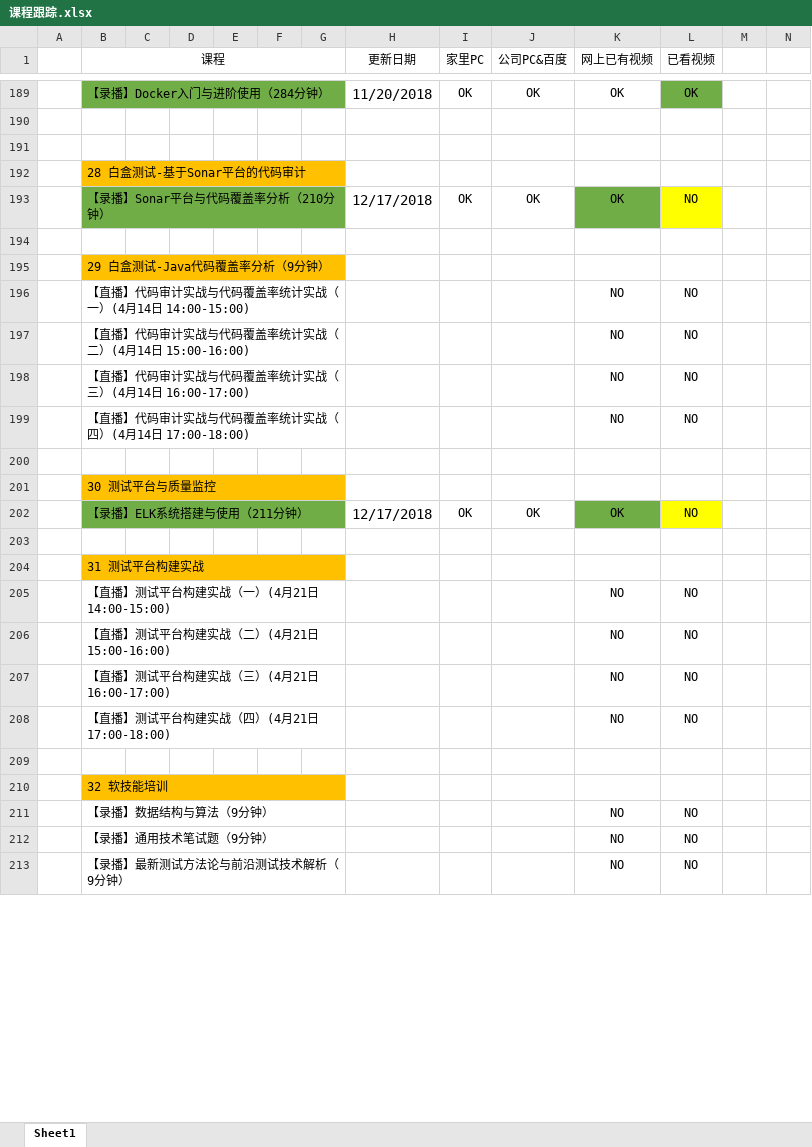
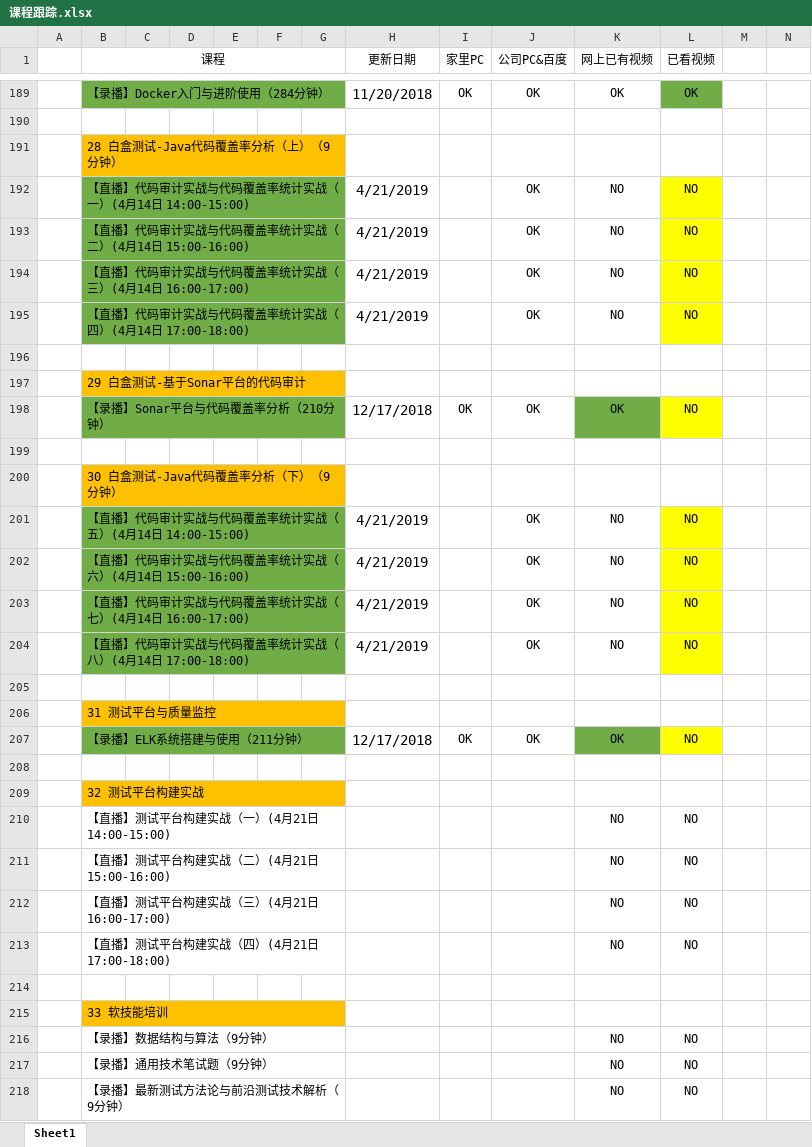
Before and after one commit to Owen-ET/TX-Class, an Excel workbook: 课程跟踪.xlsx, sheet Sheet1, drawn as a sheet; only a part is shown, gaps mark what is left out; values as stored, in another font and other column widths than the file's, no borders; addresses are those after the commit; rows hold the shown columns only; the diff names each change by its address in the sheet, - before the commit and + after, or states it on an @@ line.

Commit message:
5.8课程更新
Signed-off-by: zhangc <zhangchanget@126.com>

```diff
--- a/课程跟踪.xlsx (sheet Sheet1)
+++ b/课程跟踪.xlsx (sheet Sheet1)
+row 191:  | 28 白盒测试-Java代码覆盖率分析（上）（9分钟）
+row 192:  | 【直播】代码审计实战与代码覆盖率统计实战（一）(4月14日 14:00-15:00) |  |  |  |  |  | 4/21/2019 |  | OK | NO | NO
+row 193:  | 【直播】代码审计实战与代码覆盖率统计实战（二）(4月14日 15:00-16:00) |  |  |  |  |  | 4/21/2019 |  | OK | NO | NO
+row 194:  | 【直播】代码审计实战与代码覆盖率统计实战（三）(4月14日 16:00-17:00) |  |  |  |  |  | 4/21/2019 |  | OK | NO | NO
+row 195:  | 【直播】代码审计实战与代码覆盖率统计实战（四）(4月14日 17:00-18:00) |  |  |  |  |  | 4/21/2019 |  | OK | NO | NO
-B197 (课程): 28 白盒测试-基于Sonar平台的代码审计
+B197 (课程): 29 白盒测试-基于Sonar平台的代码审计
-B200 (课程): 29 白盒测试-Java代码覆盖率分析（9分钟）
+B200 (课程): 30 白盒测试-Java代码覆盖率分析（下）（9分钟）
-B201 (课程): 【直播】代码审计实战与代码覆盖率统计实战（一）(4月14日 14:00-15:00)
+B201 (课程): 【直播】代码审计实战与代码覆盖率统计实战（五）(4月14日 14:00-15:00)
-B201:G204 fill: none
+B201:G204 fill: #70AD47
-H201:H204 (更新日期): (empty)
+H201:H204 (更新日期): 4/21/2019
-J201:J204 (公司PC&百度): (empty)
+J201:J204 (公司PC&百度): OK
-L201:L204 fill: none
+L201:L204 fill: #FFFF00
-B202 (课程): 【直播】代码审计实战与代码覆盖率统计实战（二）(4月14日 15:00-16:00)
+B202 (课程): 【直播】代码审计实战与代码覆盖率统计实战（六）(4月14日 15:00-16:00)
-B203 (课程): 【直播】代码审计实战与代码覆盖率统计实战（三）(4月14日 16:00-17:00)
+B203 (课程): 【直播】代码审计实战与代码覆盖率统计实战（七）(4月14日 16:00-17:00)
-B204 (课程): 【直播】代码审计实战与代码覆盖率统计实战（四）(4月14日 17:00-18:00)
+B204 (课程): 【直播】代码审计实战与代码覆盖率统计实战（八）(4月14日 17:00-18:00)
-B206 (课程): 30 测试平台与质量监控
+B206 (课程): 31 测试平台与质量监控
-B209 (课程): 31 测试平台构建实战
+B209 (课程): 32 测试平台构建实战
-B215 (课程): 32 软技能培训
+B215 (课程): 33 软技能培训
```
